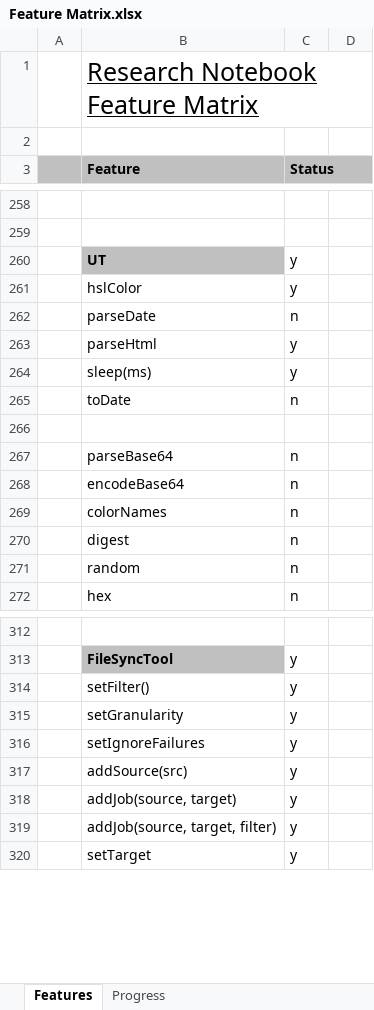
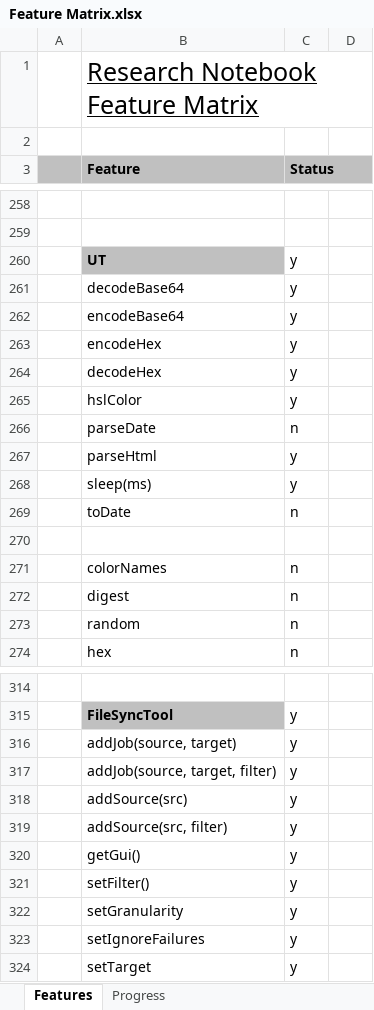
Before and after one commit to andy-goryachev/RNotebook, an Excel workbook: Feature Matrix.xlsx, sheet Features, drawn as a sheet; only a part is shown, gaps mark what is left out; values as stored, in another font and other column widths than the file's, no borders; conditional formats not drawn; removed rows and columns are numbered as before the commit, all else as after; the diff covers the shown part only; the diff names each change by its address in the sheet, - before the commit and + after, or states it on an @@ line.

```diff
--- a/Feature Matrix.xlsx (sheet Features)
+++ b/Feature Matrix.xlsx (sheet Features)
+row 261:  | decodeBase64 | y
+row 262:  | encodeBase64 | y
+row 263:  | encodeHex | y
+row 264:  | decodeHex | y
-row 267:  | parseBase64 | n
-row 268:  | encodeBase64 | n
@@ row 318 moved to row 316: addJob(source, target) @@
@@ row 319 moved to row 317: addJob(source, target, filter) @@
@@ row 317 moved to row 318: addSource(src) @@
+row 319:  | addSource(src, filter) | y
+row 320:  | getGui() | y
```
Also changed, not shown: 4 edited cells elsewhere in this sheet, sheet Progress, formulas that keep their value, charts or pictures, 4 other files.
